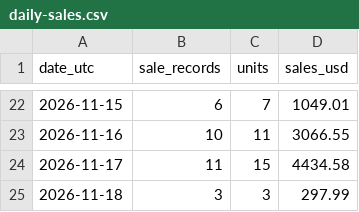
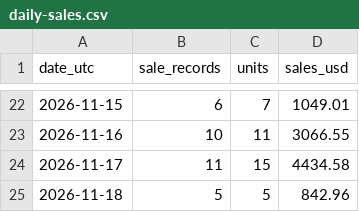
Before and after one commit to hanshanley/pokemon-tcg, a CSV file: reports/individual-sales/daily-sales.csv, drawn as a sheet; only a part is shown, gaps mark what is left out.

```diff
--- a/reports/individual-sales/daily-sales.csv
+++ b/reports/individual-sales/daily-sales.csv
@@ -24,2 +24,2 @@
 "2026-11-17","11","15","4434.58"
-"2026-11-18","3","3","297.99"
+"2026-11-18","5","5","842.96"
```
Also changed, not shown: reports/individual-sales/pokemon-daily.csv, reports/individual-sales/transactions.csv, 1 other file.
